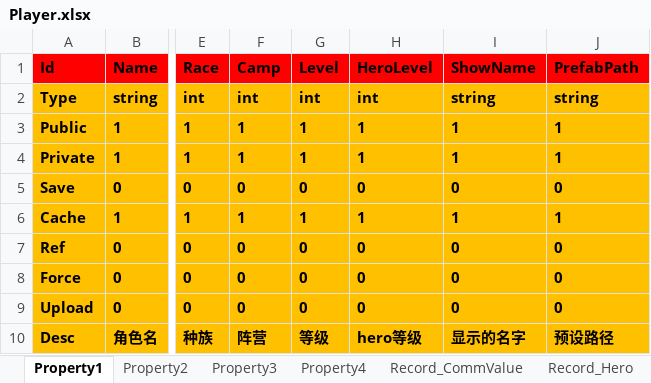
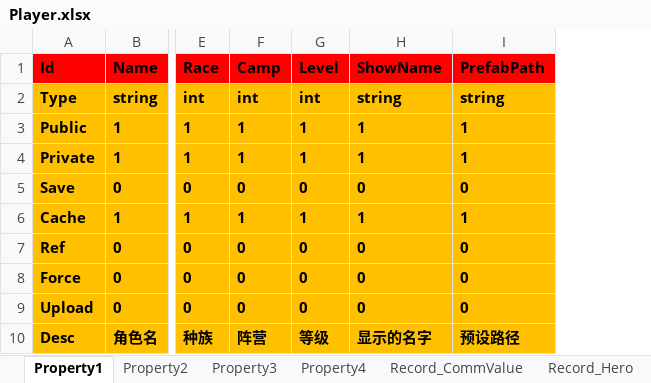
Before and after one commit to hu-81/NoahGameFramee, an Excel workbook: _Out/NFDataCfg/Excel/Player.xlsx, sheet Property1, drawn as a sheet; only a part is shown, gaps mark what is left out; values as stored, in another font and other column widths than the file's, no borders; the diff names each change by its address in the sheet, - before the commit and + after, or states it on an @@ line.

```diff
--- a/_Out/NFDataCfg/Excel/Player.xlsx (sheet Property1)
+++ b/_Out/NFDataCfg/Excel/Player.xlsx (sheet Property1)
-column H (HeroLevel), rows 2-10: int | 1 | 1 | 0 | 1 | 0 | 0 | 0 | hero等级
```
Also changed, not shown: sheet Record_War, sheet Property3, sheet Property4, 7 other files.
